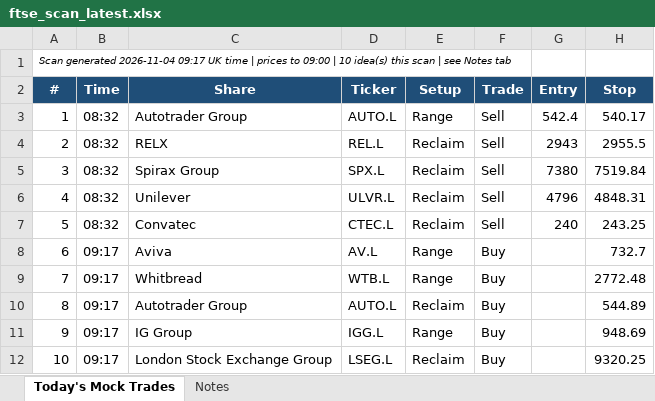
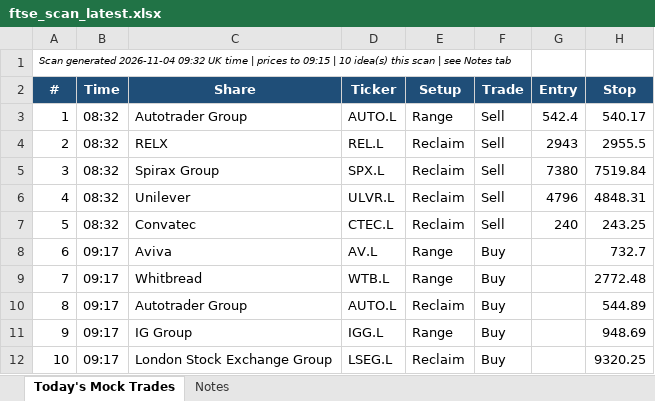
Before and after one commit to philwright210458-blip/ftse-trader, an Excel workbook: ftse_scan_latest.xlsx, sheet Today's Mock Trades, drawn as a sheet; only a part is shown; values as stored, in another font and other column widths than the file's, no borders; the diff names each change by its address in the sheet, - before the commit and + after, or states it on an @@ line.

```diff
--- a/ftse_scan_latest.xlsx (sheet Today's Mock Trades)
+++ b/ftse_scan_latest.xlsx (sheet Today's Mock Trades)
-A1 (#): …generated 2026-11-04 09:17 UK time | prices to 09:00 | 10…
+A1 (#): …generated 2026-11-04 09:32 UK time | prices to 09:15 | 10…
```
Also changed, not shown: 2 other files.
